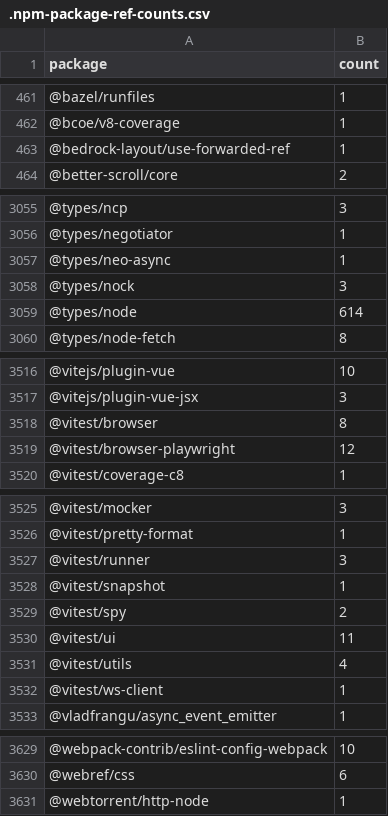
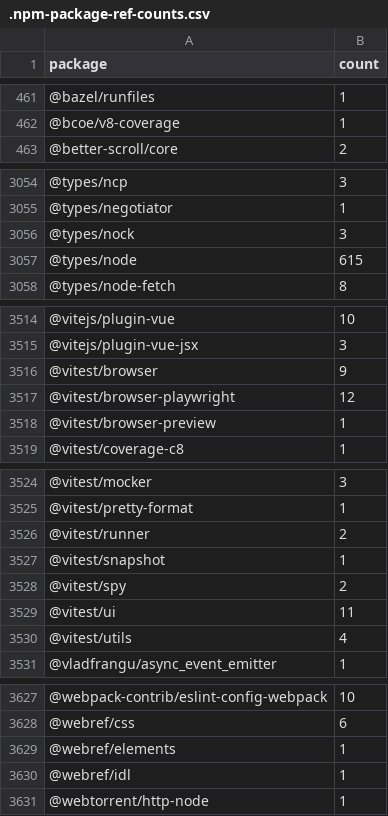
Before and after one commit to streetsidesoftware/cspell-dicts, a CSV file: dictionaries/npm/src/npm/.npm-package-ref-counts.csv, drawn as a sheet; only a part is shown, gaps mark what is left out; the diff covers the shown part only.

```diff
--- a/dictionaries/npm/src/npm/.npm-package-ref-counts.csv
+++ b/dictionaries/npm/src/npm/.npm-package-ref-counts.csv
@@ -462,3 +462,2 @@ package,count
 @bcoe/v8-coverage,1
-@bedrock-layout/use-forwarded-ref,1
 @better-scroll/core,2
@@ -3056,5 +3055,4 @@ package,count
 @types/negotiator,1
-@types/neo-async,1
 @types/nock,3
-@types/node,614
+@types/node,615
 @types/node-fetch,8
@@ -3517,4 +3515,5 @@ package,count
 @vitejs/plugin-vue-jsx,3
-@vitest/browser,8
+@vitest/browser,9
 @vitest/browser-playwright,12
+@vitest/browser-preview,1
 @vitest/coverage-c8,1
@@ -3526,3 +3525,3 @@ package,count
 @vitest/pretty-format,1
-@vitest/runner,3
+@vitest/runner,2
 @vitest/snapshot,1
@@ -3531,3 +3530,2 @@ package,count
 @vitest/utils,4
-@vitest/ws-client,1
 @vladfrangu/async_event_emitter,1
@@ -3630,2 +3628,4 @@ package,count
 @webref/css,6
+@webref/elements,1
+@webref/idl,1
 @webtorrent/http-node,1
```
Also changed, not shown: 7 added rows, 13 removed rows and 119 edited cells elsewhere in this file, dictionaries/npm/src/npm/.npm-keywords.csv, 3 other files.
